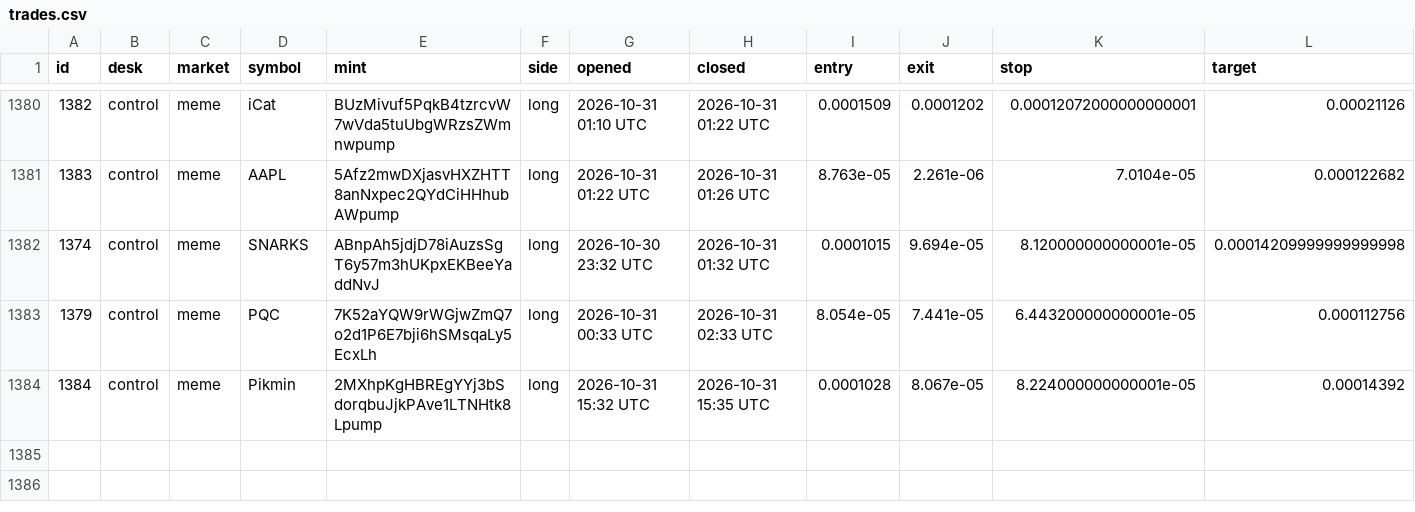
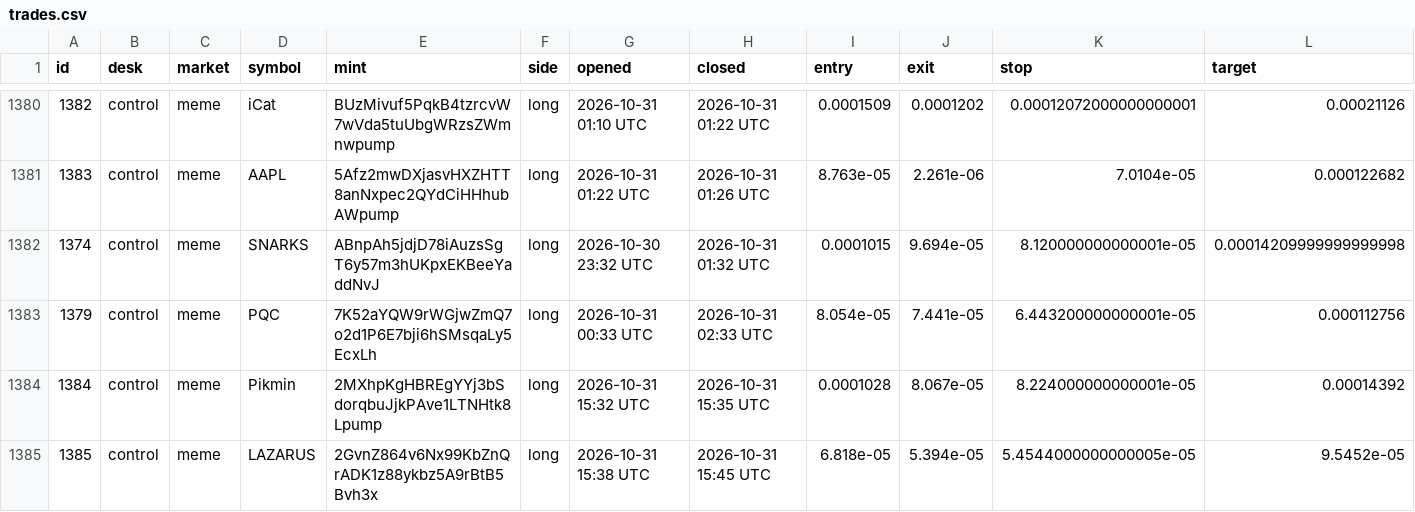
Before and after one commit to alhaddadsaid/lawahlawah, a CSV file: agents/trades.csv, drawn as a sheet; only a part is shown, gaps mark what is left out; rows hold the shown columns only; the diff names each change by its address in the sheet, - before the commit and + after, or states it on an @@ line.

Commit message:
agent desk update

```diff
--- a/agents/trades.csv
+++ b/agents/trades.csv
+row 1385: 1385 | control | meme | LAZARUS | 2GvnZ864v6Nx99KbZnQrADK1z88ykbz5A9rBtB5Bvh3x | long | 2026-10-31 15:38 UTC | 2026-10-31 15:45 UTC | 6.818e-05 | 5.394e-05 | 5.4544000000000005e-05 | 9.5452e-05
```
Also changed, not shown: 3 other files.
